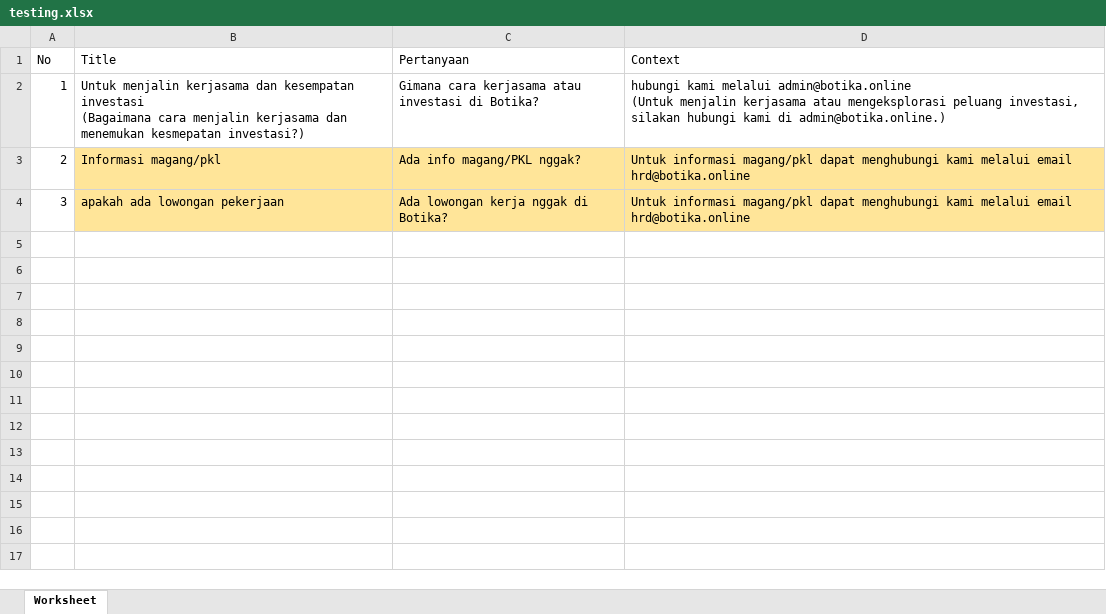
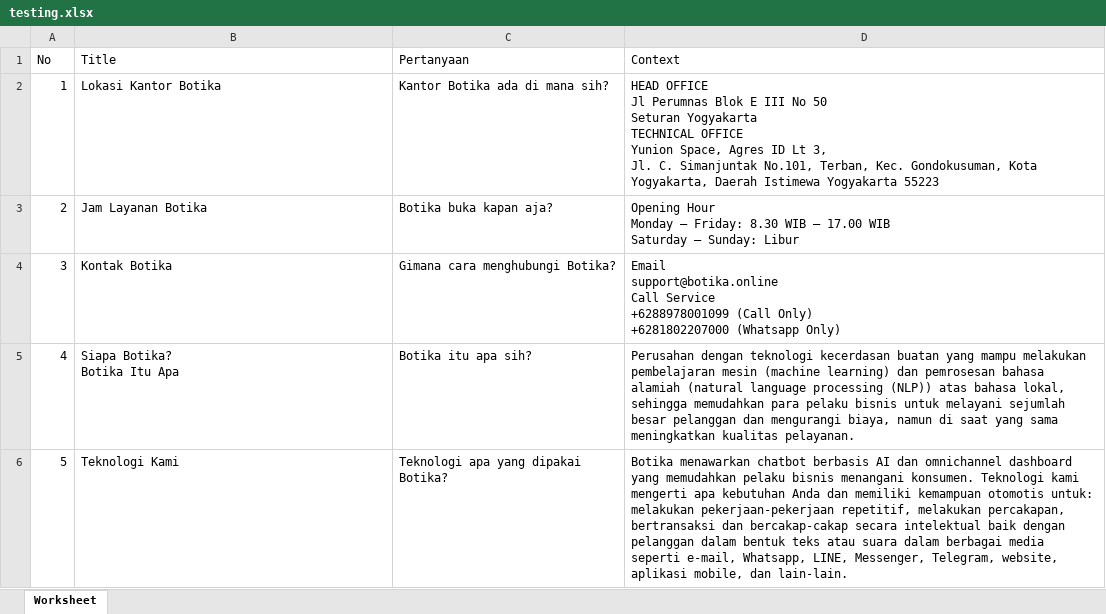
Before and after one commit to xingtest/automate-botika, an Excel workbook: assets/xlsx/testing.xlsx, sheet Worksheet, drawn as a sheet; only a part is shown; values as stored, in another font and other column widths than the file's, no borders; ↵ is a line break in a cell; the diff covers the shown part only; the diff names each change by its address in the sheet, - before the commit and + after, or states it on an @@ line.

```diff
--- a/assets/xlsx/testing.xlsx (sheet Worksheet)
+++ b/assets/xlsx/testing.xlsx (sheet Worksheet)
-B2 (Title): Untuk menjalin kerjasama dan kesempatan investasi ↵ (Bagaimana cara menjalin kerjasama dan menemukan kesmepatan investasi?)
+B2 (Title): Lokasi Kantor Botika
-C2 (Pertanyaan): Gimana cara kerjasama atau investasi di Botika?
+C2 (Pertanyaan): Kantor Botika ada di mana sih?
-D2 (Context): hubungi kami melalui admin@botika.online ↵ (Untuk menjalin kerjasama atau mengeksplorasi peluang investasi, silakan hubungi kami di admin@botika.online.)
+D2 (Context): HEAD OFFICE ↵ Jl Perumnas Blok E III No 50 ↵ Seturan Yogyakarta ↵ TECHNICAL OFFICE ↵ Yunion Space, Agres ID Lt 3, ↵ Jl. C. Simanjuntak No.101, Terban, Kec. Gondokusuman, Kota Yogyakarta, Daerah Istimewa Yogyakarta 55223
-B3 (Title): Informasi magang/pkl
+B3 (Title): Jam Layanan Botika
-B3:D4 fill: #FFE599
+B3:D4 fill: none
-C3 (Pertanyaan): Ada info magang/PKL nggak?
+C3 (Pertanyaan): Botika buka kapan aja?
-D3 (Context): Untuk informasi magang/pkl dapat menghubungi kami melalui email hrd@botika.online
+D3 (Context): Opening Hour ↵ Monday – Friday: 8.30 WIB – 17.00 WIB ↵ Saturday – Sunday: Libur
-B4 (Title): apakah ada lowongan pekerjaan
+B4 (Title): Kontak Botika
-C4 (Pertanyaan): Ada lowongan kerja nggak di Botika?
+C4 (Pertanyaan): Gimana cara menghubungi Botika?
-D4 (Context): Untuk informasi magang/pkl dapat menghubungi kami melalui email hrd@botika.online
+D4 (Context): Email ↵ support@botika.online ↵ Call Service ↵ +6288978001099 (Call Only) ↵ +6281802207000 (Whatsapp Only)
+row 5: 4 | Siapa Botika? ↵ Botika Itu Apa | Botika itu apa sih? | Perusahan dengan teknologi kecerdasan buatan yang mampu melakukan pembelajaran mesin (machine learning) dan pemrosesan bahasa alamiah (natural language processing (NLP)) atas bahasa lokal, sehingga memudahkan para pelaku bisnis untuk melayani sejumlah besar pelanggan dan mengurangi biaya, namun di saat yang sama meningkatkan kualitas pelayanan.
+row 6: 5 | Teknologi Kami | Teknologi apa yang dipakai Botika? | Botika menawarkan chatbot berbasis AI dan omnichannel dashboard yang memudahkan pelaku bisnis menangani konsumen. Teknologi kami mengerti apa kebutuhan Anda dan memiliki kemampuan otomotis untuk: melakukan pekerjaan-pekerjaan repetitif, melakukan percakapan, bertransaksi dan bercakap-cakap secara intelektual baik dengan pelanggan dalam bentuk teks atau suara dalam berbagai media seperti e-mail, Whatsapp, LINE, Messenger, Telegram, website, aplikasi mobile, dan lain-lain.
```
Also changed, not shown: 25 added rows elsewhere in this sheet, 47 other files.
